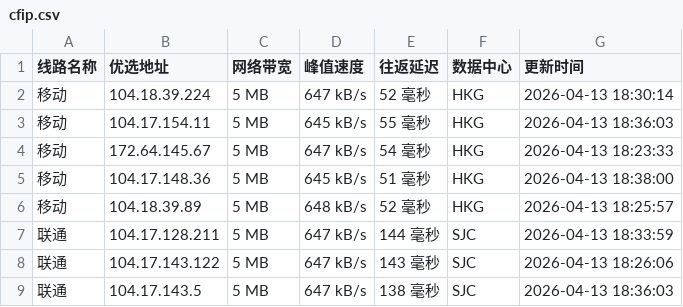
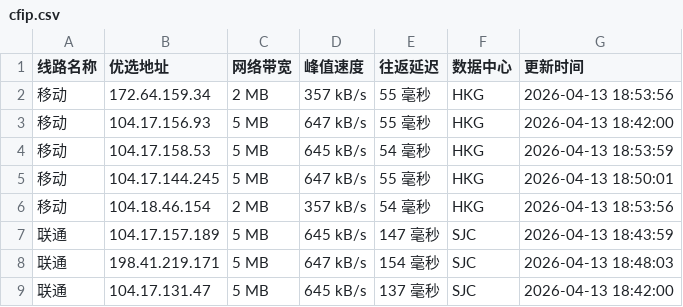
Before and after one commit to yuanxiawan/cfipv4db, a CSV file: cfip.csv, drawn as a sheet; only a part is shown; the diff covers the shown part only.

```diff
--- a/cfip.csv
+++ b/cfip.csv
@@ -1,9 +1,9 @@
 线路名称,优选地址,网络带宽,峰值速度,往返延迟,数据中心,更新时间
-移动,104.18.39.224,5 MB,647 kB/s,52 毫秒,HKG,2026-04-13 18:30:14
-移动,104.17.154.11,5 MB,645 kB/s,55 毫秒,HKG,2026-04-13 18:36:03
-移动,172.64.145.67,5 MB,647 kB/s,54 毫秒,HKG,2026-04-13 18:23:33
-移动,104.17.148.36,5 MB,645 kB/s,51 毫秒,HKG,2026-04-13 18:38:00
-移动,104.18.39.89,5 MB,648 kB/s,52 毫秒,HKG,2026-04-13 18:25:57
-联通,104.17.128.211,5 MB,647 kB/s,144 毫秒,SJC,2026-04-13 18:33:59
-联通,104.17.143.122,5 MB,647 kB/s,143 毫秒,SJC,2026-04-13 18:26:06
-联通,104.17.143.5,5 MB,647 kB/s,138 毫秒,SJC,2026-04-13 18:36:03
+移动,172.64.159.34,2 MB,357 kB/s,55 毫秒,HKG,2026-04-13 18:53:56
+移动,104.17.156.93,5 MB,647 kB/s,55 毫秒,HKG,2026-04-13 18:42:00
+移动,104.17.158.53,5 MB,645 kB/s,54 毫秒,HKG,2026-04-13 18:53:59
+移动,104.17.144.245,5 MB,647 kB/s,55 毫秒,HKG,2026-04-13 18:50:01
+移动,104.18.46.154,2 MB,357 kB/s,54 毫秒,HKG,2026-04-13 18:53:56
+联通,104.17.157.189,5 MB,645 kB/s,147 毫秒,SJC,2026-04-13 18:43:59
+联通,198.41.219.171,5 MB,647 kB/s,154 毫秒,SJC,2026-04-13 18:48:03
+联通,104.17.131.47,5 MB,645 kB/s,137 毫秒,SJC,2026-04-13 18:42:00
```
Also changed, not shown: 1 added row, 1 removed row and 20 edited cells elsewhere in this file, 1 other file.
